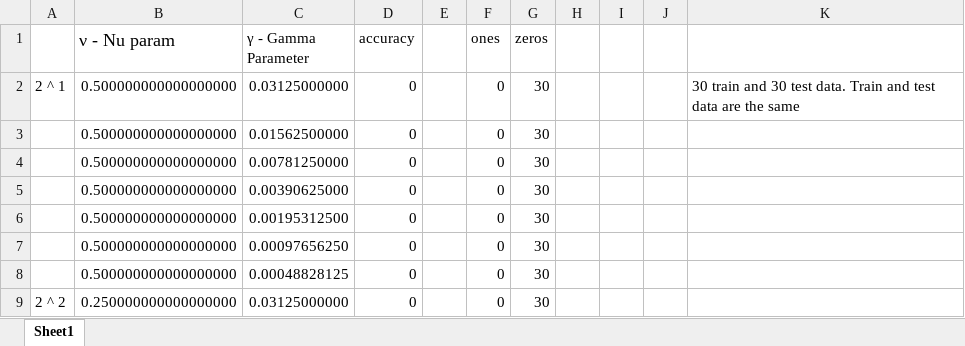
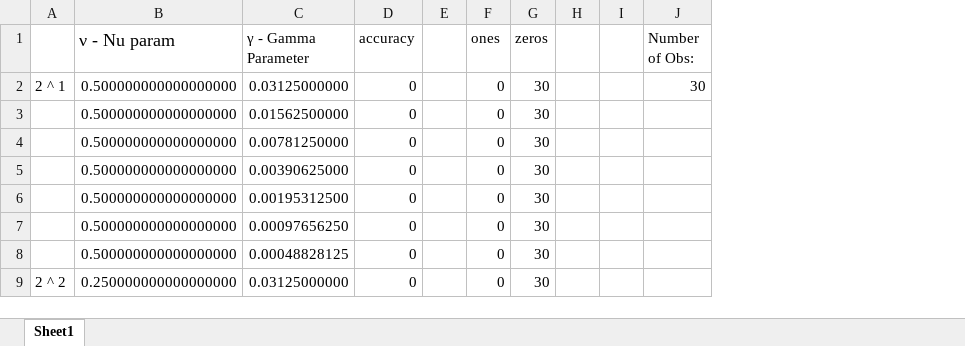
Before and after one commit to MaximilianMihoc/FYP, an Excel workbook: Cross-Validation SVM/cross-validation template.xlsx, sheet Sheet1, drawn as a sheet; only a part is shown; values as stored, in another font and other column widths than the file's, no borders; charts and pictures not drawn; removed rows and columns are numbered as before the commit, all else as after; the diff names each change by its address in the sheet, - before the commit and + after, or states it on an @@ line.

Commit message:
cross-validation taps

```diff
--- a/Cross-Validation SVM/cross-validation template.xlsx (sheet Sheet1)
+++ b/Cross-Validation SVM/cross-validation template.xlsx (sheet Sheet1)
-column J, empty
-column K, row 2: 30 train and 30 test data. Train and test data are the same
+column J (Number of Obs:), row 2: 30
```
Also changed, not shown: formulas that keep their value, charts or pictures, Cross-Validation SVM/1 - 30obs 10features/cross-validation results.xlsx, 2 other files.
